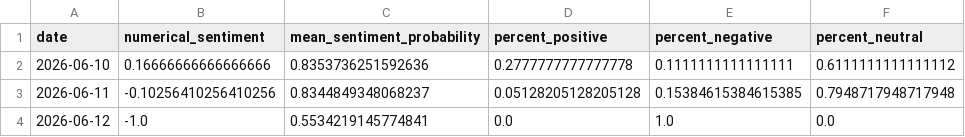
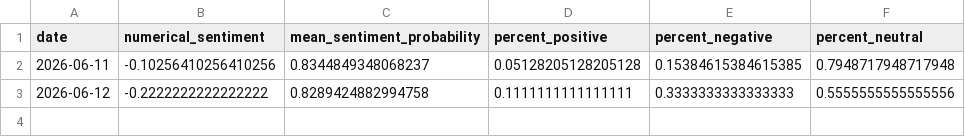
Before and after one commit to Ethan07914/stock_price_prediction, a CSV file: data/news_df_with_metrics.csv, drawn as a sheet.

```diff
--- a/data/news_df_with_metrics.csv
+++ b/data/news_df_with_metrics.csv
@@ -1,4 +1,3 @@
 date,numerical_sentiment,mean_sentiment_probability,percent_positive,percent_negative,percent_neutral
-2026-06-10,0.16666666666666666,0.8353736251592636,0.2777777777777778,0.1111111111111111,0.6111111111111112
 2026-06-11,-0.10256410256410256,0.8344849348068237,0.05128205128205128,0.15384615384615385,0.7948717948717948
-2026-06-12,-1.0,0.5534219145774841,0.0,1.0,0.0
+2026-06-12,-0.2222222222222222,0.8289424882994758,0.1111111111111111,0.3333333333333333,0.5555555555555556
```
Also changed, not shown: data/combined_output.csv, data/enriched_news_data.csv, 7 other files.
